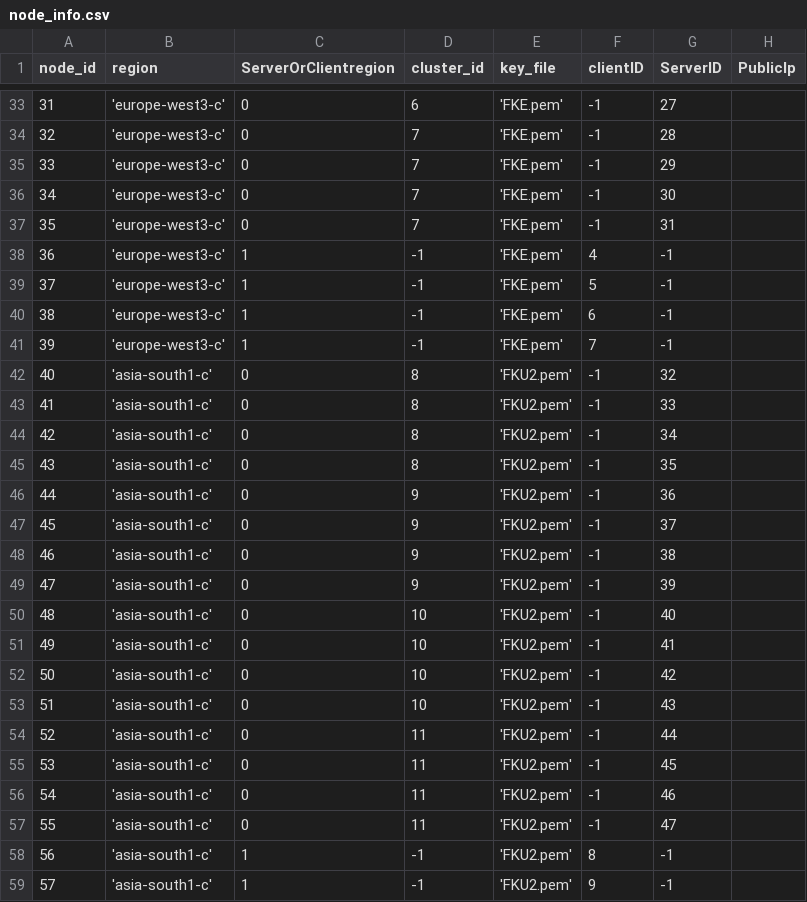
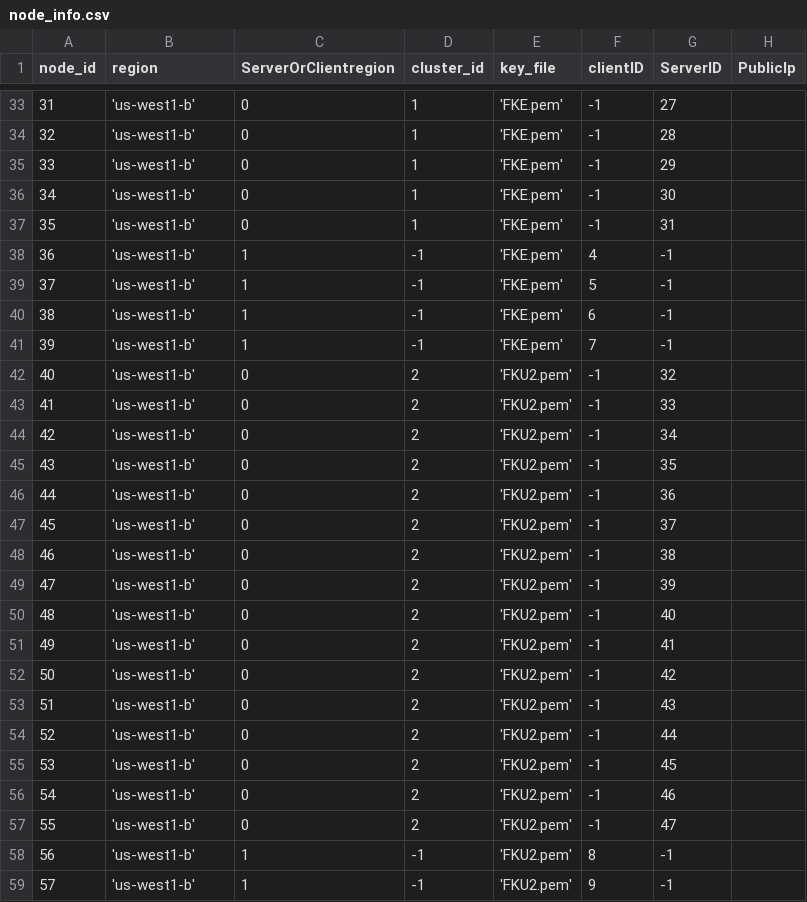
Before and after one commit to draznm/resDB, a CSV file: node_info.csv, drawn as a sheet; only a part is shown, gaps mark what is left out; the diff covers the shown part only.

```diff
--- a/node_info.csv
+++ b/node_info.csv
@@ -33,27 +33,27 @@ node_id,region,ServerOrClientregion,cluster_id,key_file,clientID,ServerID, Publi
-31, 'europe-west3-c', 0, 6, 'FKE.pem', -1, 27,
-32, 'europe-west3-c', 0, 7, 'FKE.pem', -1, 28,
-33, 'europe-west3-c', 0, 7, 'FKE.pem', -1, 29,
-34, 'europe-west3-c', 0, 7, 'FKE.pem', -1, 30,
-35, 'europe-west3-c', 0, 7, 'FKE.pem', -1, 31,
-36, 'europe-west3-c', 1, -1, 'FKE.pem', 4, -1,
-37, 'europe-west3-c', 1, -1, 'FKE.pem', 5, -1,
-38, 'europe-west3-c', 1, -1, 'FKE.pem', 6, -1,
-39, 'europe-west3-c', 1, -1, 'FKE.pem', 7, -1,
-40, 'asia-south1-c', 0, 8, 'FKU2.pem', -1, 32,
-41, 'asia-south1-c', 0, 8, 'FKU2.pem', -1, 33,
-42, 'asia-south1-c', 0, 8, 'FKU2.pem', -1, 34,
-43, 'asia-south1-c', 0, 8, 'FKU2.pem', -1, 35,
-44, 'asia-south1-c', 0, 9, 'FKU2.pem', -1, 36,
-45, 'asia-south1-c', 0, 9, 'FKU2.pem', -1, 37,
-46, 'asia-south1-c', 0, 9, 'FKU2.pem', -1, 38,
-47, 'asia-south1-c', 0, 9, 'FKU2.pem', -1, 39,
-48, 'asia-south1-c', 0, 10, 'FKU2.pem', -1, 40,
-49, 'asia-south1-c', 0, 10, 'FKU2.pem', -1, 41,
-50, 'asia-south1-c', 0, 10, 'FKU2.pem', -1, 42,
-51, 'asia-south1-c', 0, 10, 'FKU2.pem', -1, 43,
-52, 'asia-south1-c', 0, 11, 'FKU2.pem', -1, 44,
-53, 'asia-south1-c', 0, 11, 'FKU2.pem', -1, 45,
-54, 'asia-south1-c', 0, 11, 'FKU2.pem', -1, 46,
-55, 'asia-south1-c', 0, 11, 'FKU2.pem', -1, 47,
-56, 'asia-south1-c', 1, -1, 'FKU2.pem', 8, -1,
-57, 'asia-south1-c', 1, -1, 'FKU2.pem', 9, -1,
+31, 'us-west1-b', 0, 1, 'FKE.pem', -1, 27,
+32, 'us-west1-b', 0, 1, 'FKE.pem', -1, 28,
+33, 'us-west1-b', 0, 1, 'FKE.pem', -1, 29,
+34, 'us-west1-b', 0, 1, 'FKE.pem', -1, 30,
+35, 'us-west1-b', 0, 1, 'FKE.pem', -1, 31,
+36, 'us-west1-b', 1, -1, 'FKE.pem', 4, -1,
+37, 'us-west1-b', 1, -1, 'FKE.pem', 5, -1,
+38, 'us-west1-b', 1, -1, 'FKE.pem', 6, -1,
+39, 'us-west1-b', 1, -1, 'FKE.pem', 7, -1,
+40, 'us-west1-b', 0, 2, 'FKU2.pem', -1, 32,
+41, 'us-west1-b', 0, 2, 'FKU2.pem', -1, 33,
+42, 'us-west1-b', 0, 2, 'FKU2.pem', -1, 34,
+43, 'us-west1-b', 0, 2, 'FKU2.pem', -1, 35,
+44, 'us-west1-b', 0, 2, 'FKU2.pem', -1, 36,
+45, 'us-west1-b', 0, 2, 'FKU2.pem', -1, 37,
+46, 'us-west1-b', 0, 2, 'FKU2.pem', -1, 38,
+47, 'us-west1-b', 0, 2, 'FKU2.pem', -1, 39,
+48, 'us-west1-b', 0, 2, 'FKU2.pem', -1, 40,
+49, 'us-west1-b', 0, 2, 'FKU2.pem', -1, 41,
+50, 'us-west1-b', 0, 2, 'FKU2.pem', -1, 42,
+51, 'us-west1-b', 0, 2, 'FKU2.pem', -1, 43,
+52, 'us-west1-b', 0, 2, 'FKU2.pem', -1, 44,
+53, 'us-west1-b', 0, 2, 'FKU2.pem', -1, 45,
+54, 'us-west1-b', 0, 2, 'FKU2.pem', -1, 46,
+55, 'us-west1-b', 0, 2, 'FKU2.pem', -1, 47,
+56, 'us-west1-b', 1, -1, 'FKU2.pem', 8, -1,
+57, 'us-west1-b', 1, -1, 'FKU2.pem', 9, -1,
```
Also changed, not shown: 36 edited cells elsewhere in this file, 1 other file.
